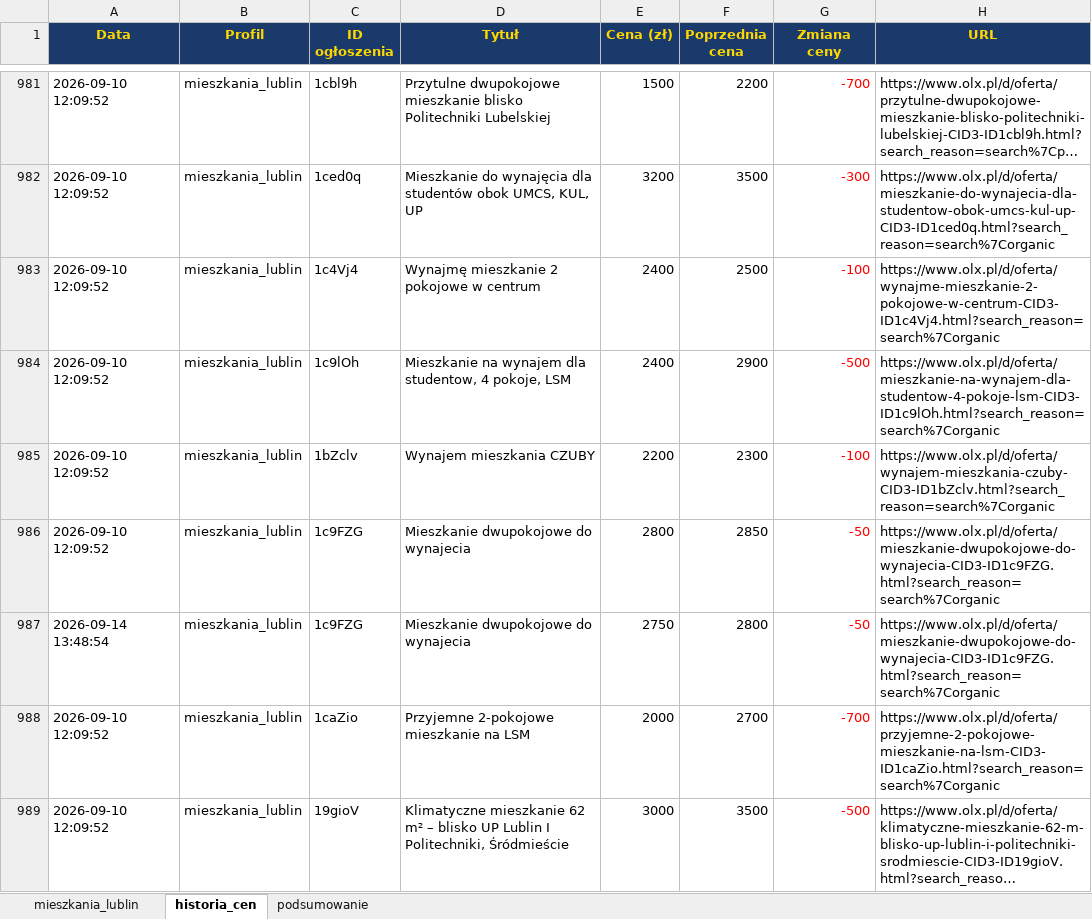
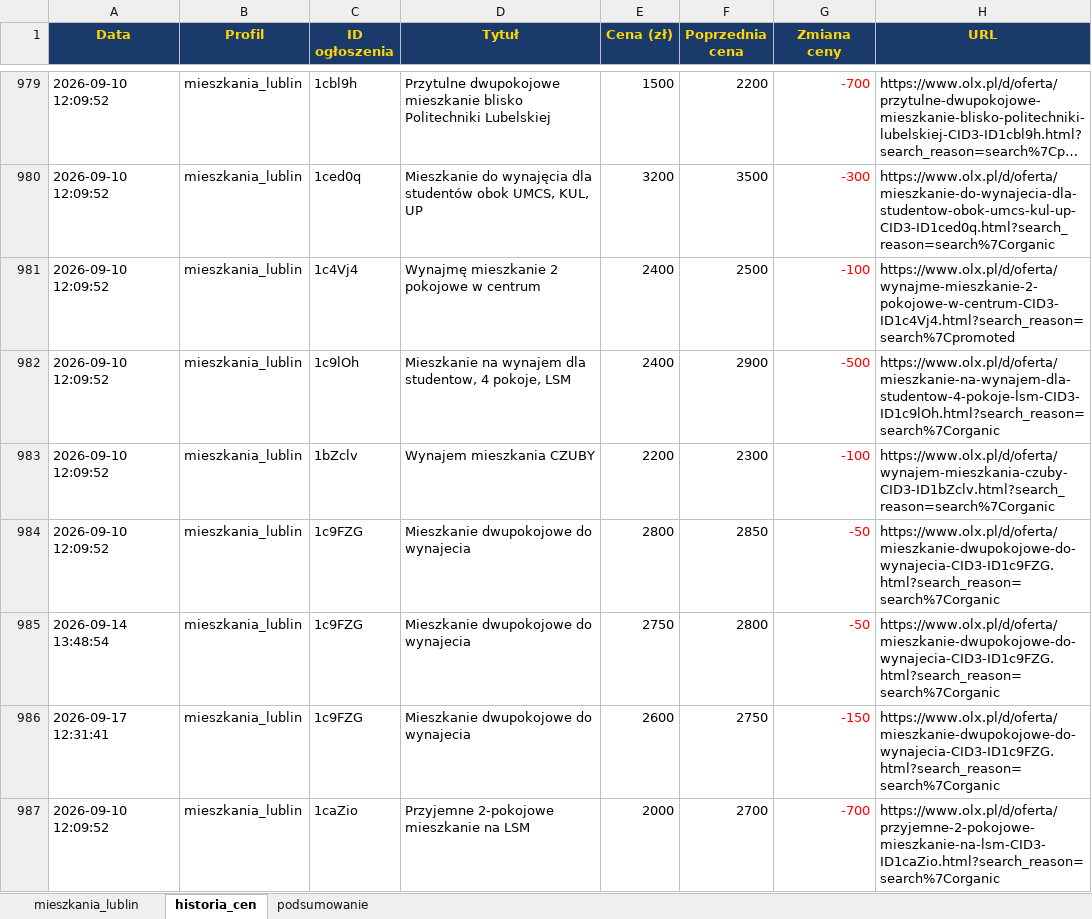
Before and after one commit to Bonaventura-EW/SZPERACZ-MIESZKANIOWY, an Excel workbook: data/szperacz_mieszkaniowy.xlsx, sheet historia_cen, drawn as a sheet; only a part is shown, gaps mark what is left out; the shorter side is filled out with more unchanged rows; long unchanged cells end in …; values as stored, in another font and other column widths than the file's, no borders; addresses are those after the commit; the diff covers the shown part only; the diff names each change by its address in the sheet, - before the commit and + after, or states it on an @@ line.

```diff
--- a/data/szperacz_mieszkaniowy.xlsx (sheet historia_cen)
+++ b/data/szperacz_mieszkaniowy.xlsx (sheet historia_cen)
-H981 (URL): https://www.olx.pl/d/oferta/wynajme-mieszkanie-2-pokojowe-w-centrum-CID3-ID1c4Vj4.html?search_reason=search%7Corganic
+H981 (URL): https://www.olx.pl/d/oferta/wynajme-mieszkanie-2-pokojowe-w-centrum-CID3-ID1c4Vj4.html?search_reason=search%7Cpromoted
+row 986: 2026-09-17 12:31:41 | mieszkania_lublin | 1c9FZG | Mieszkanie dwupokojowe do wynajecia | 2600 | 2750 | -150 | https://www.olx.pl/d/oferta/mieszkanie-dwupokojowe-do-wynajecia-CID3-ID1c9FZG.html?search_reason=search%7Corganic
```
Also changed, not shown: 14 added rows, 4 removed rows and 60 edited cells elsewhere in this sheet, sheet mieszkania_lublin, sheet podsumowanie, 4 other files.
